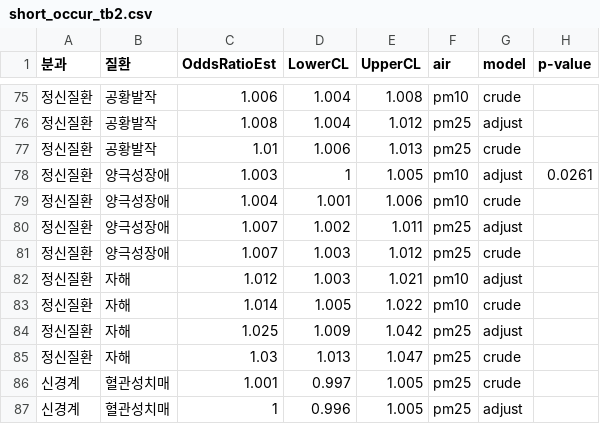
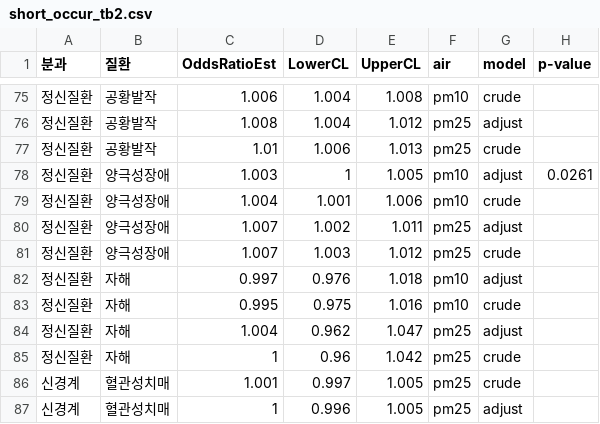
Before and after one commit to Air-Report/Air-Report.github.io, a CSV file: data/short_occur_tb2.csv, drawn as a sheet; only a part is shown, gaps mark what is left out.

```diff
--- a/data/short_occur_tb2.csv
+++ b/data/short_occur_tb2.csv
@@ -81,6 +81,6 @@
 정신질환,양극성장애,1.007,1.003,1.012,pm25,crude,
-정신질환,자해,1.012,1.003,1.021,pm10,adjust,
-정신질환,자해,1.014,1.005,1.022,pm10,crude,
-정신질환,자해,1.025,1.009,1.042,pm25,adjust,
-정신질환,자해,1.03,1.013,1.047,pm25,crude,
+정신질환,자해,0.997,0.976,1.018,pm10,adjust,
+정신질환,자해,0.995,0.975,1.016,pm10,crude,
+정신질환,자해,1.004,0.962,1.047,pm25,adjust,
+정신질환,자해,1,0.96,1.042,pm25,crude,
 신경계,혈관성치매,1.001,0.997,1.005,pm25,crude,
```
Also changed, not shown: data/data_short_occur.csv, data/short_occur_tb3.csv, 3 other files.
